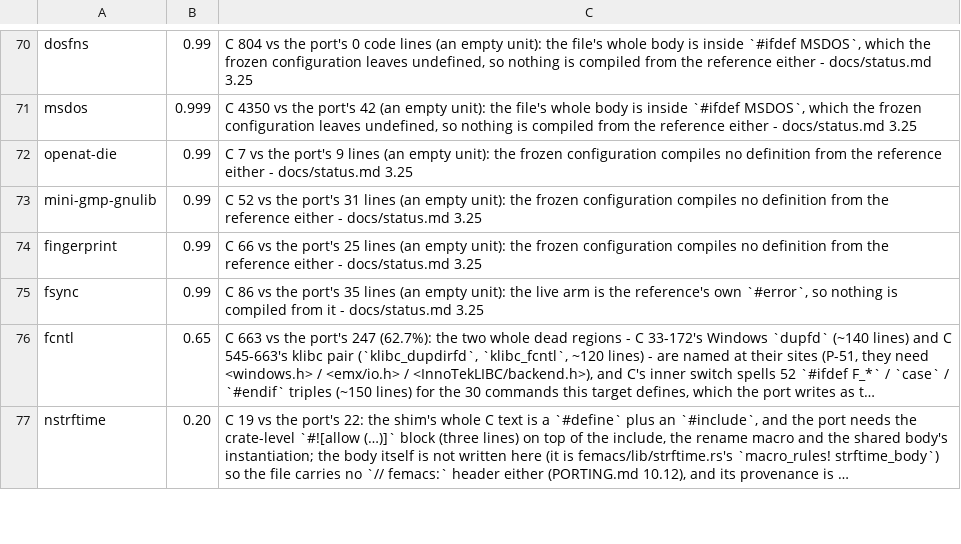
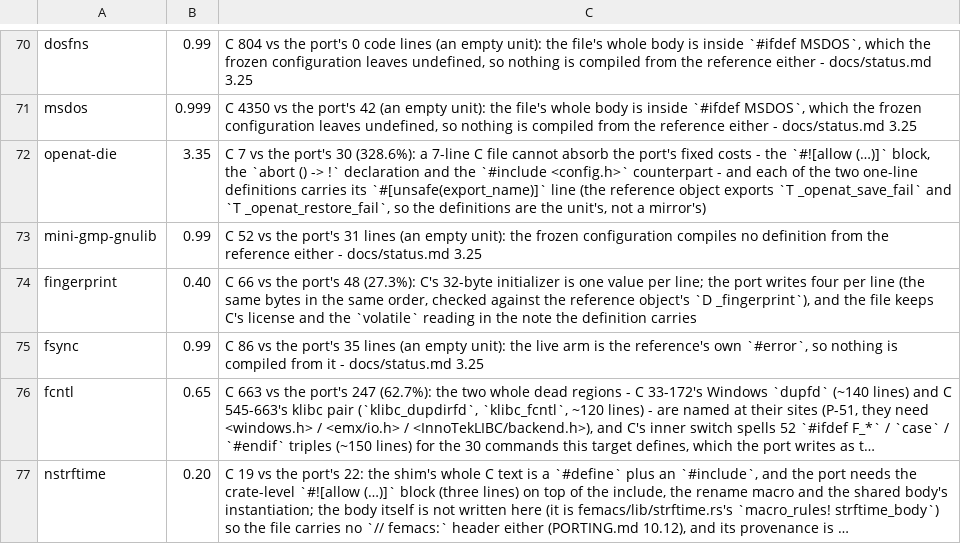
Before and after one commit to liuchong/femacs, a TSV file: docs/ports/line-drift-tolerance.tsv, drawn as a sheet; only a part is shown, gaps mark what is left out; long unchanged cells end in ….

```diff
--- a/docs/ports/line-drift-tolerance.tsv
+++ b/docs/ports/line-drift-tolerance.tsv
@@ -71,5 +71,5 @@ dosfns	0.99	C 804 vs the port's 0 code lines (an empty unit): the file's whole b
 msdos	0.999	C 4350 vs the port's 42 (an empty unit): the file's whole body is inside `#ifdef MSDOS`, which the frozen configuration leaves undefined, so nothing is compiled from the reference either - docs/status.md 3.25
-openat-die	0.99	C 7 vs the port's 9 lines (an empty unit): the frozen configuration compiles no definition from the reference either - docs/status.md 3.25
+openat-die	3.35	C 7 vs the port's 30 (328.6%): a 7-line C file cannot absorb the port's fixed costs - the `#![allow (…)]` block, the `abort () -> !` declaration and the `#include <config.h>` counterpart - and each of the two one-line definitions carries its `#[unsafe(export_name)]` line (the reference object exports `T _openat_save_fail` and `T _openat_restore_fail`, so the definitions are the unit's, not a mirror's)
 mini-gmp-gnulib	0.99	C 52 vs the port's 31 lines (an empty unit): the frozen configuration compiles no definition from the reference either - docs/status.md 3.25
-fingerprint	0.99	C 66 vs the port's 25 lines (an empty unit): the frozen configuration compiles no definition from the reference either - docs/status.md 3.25
+fingerprint	0.40	C 66 vs the port's 48 (27.3%): C's 32-byte initializer is one value per line; the port writes four per line (the same bytes in the same order, checked against the reference object's `D _fingerprint`), and the file keeps C's license and the `volatile` reading in the note the definition carries
 fsync	0.99	C 86 vs the port's 35 lines (an empty unit): the live arm is the reference's own `#error`, so nothing is compiled from it - docs/status.md 3.25
```
Also changed, not shown: docs/ports/macro-body-notes.tsv, 18 other files.
